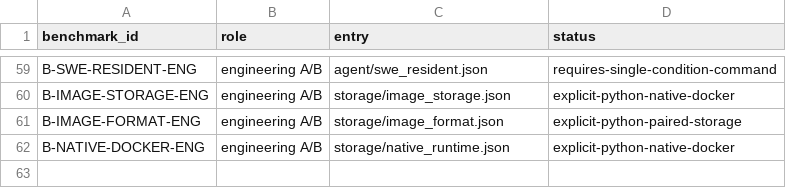
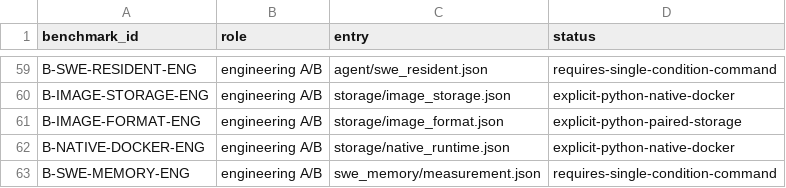
Before and after one commit to DeepLink-org/pvisor, a CSV file: benchmark/registry.csv, drawn as a sheet; only a part is shown, gaps mark what is left out.

Commit message:
benchmark: measure Agent density under a fixed memory budget

```diff
--- a/benchmark/registry.csv
+++ b/benchmark/registry.csv
@@ -62 +62,2 @@ B-IMAGE-FORMAT-ENG,engineering A/B,storage/image_format.json,explicit-python-pai
 B-NATIVE-DOCKER-ENG,engineering A/B,storage/native_runtime.json,explicit-python-native-docker
+B-SWE-MEMORY-ENG,engineering A/B,swe_memory/measurement.json,requires-single-condition-command
```
Also changed, not shown: 31 other files.
